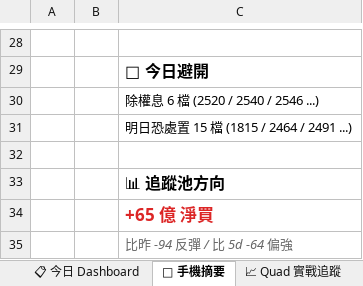
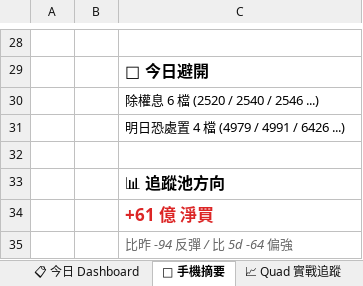
Before and after one commit to EdwardYY1224/CHIP_RADAR_TW, an Excel workbook: data/reports/chip_radar_2026-08.xlsx, sheet 📱 手機摘要, drawn as a sheet; only a part is shown, gaps mark what is left out; values as stored, in another font and other column widths than the file's, no borders; the diff names each change by its address in the sheet, - before the commit and + after, or states it on an @@ line.

```diff
--- a/data/reports/chip_radar_2026-08.xlsx (sheet 📱 手機摘要)
+++ b/data/reports/chip_radar_2026-08.xlsx (sheet 📱 手機摘要)
-C31: 明日恐處置 15 檔 (1815 / 2464 / 2491 ...)
+C31: 明日恐處置 4 檔 (4979 / 4991 / 6426 ...)
-C34: +65 億 淨買
+C34: +61 億 淨買
```
Also changed, not shown: sheet 20260810, sheet 📋 今日 Dashboard, data/reports/latest.xlsx, 23 other files.
